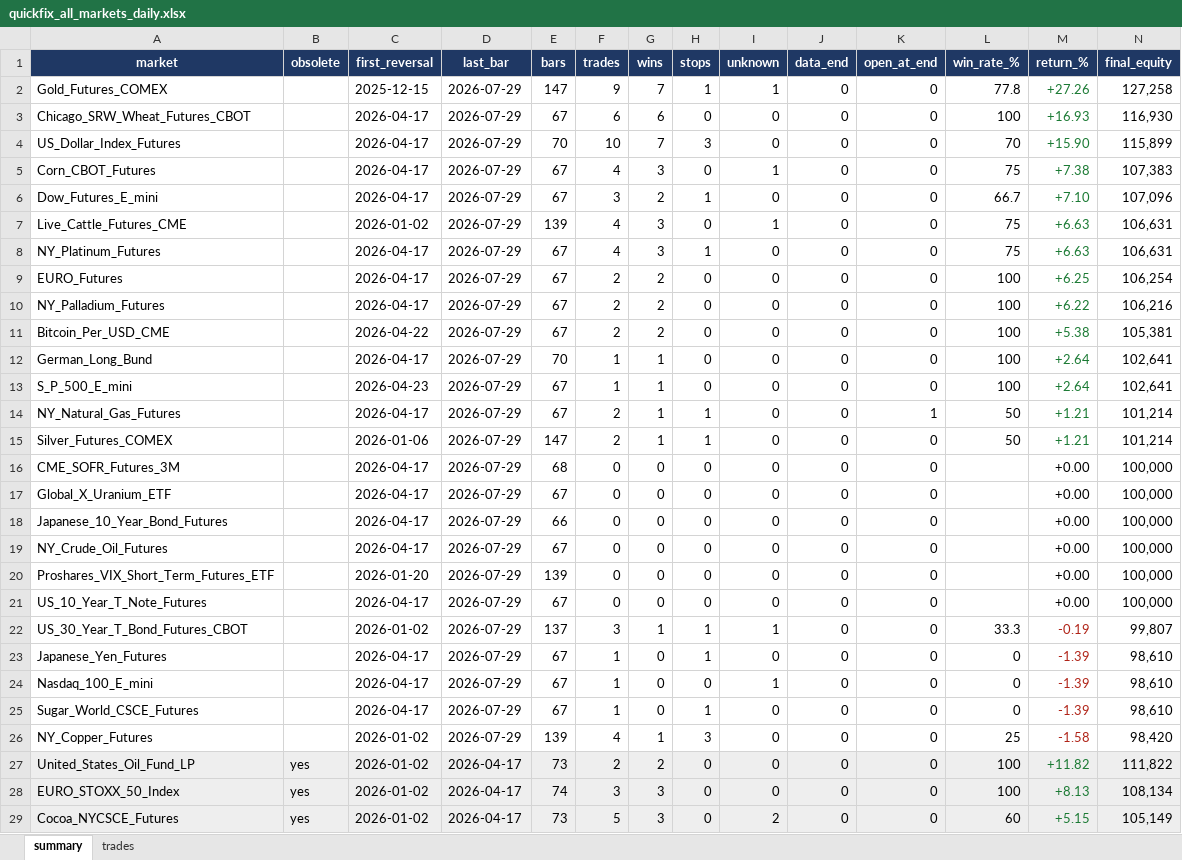
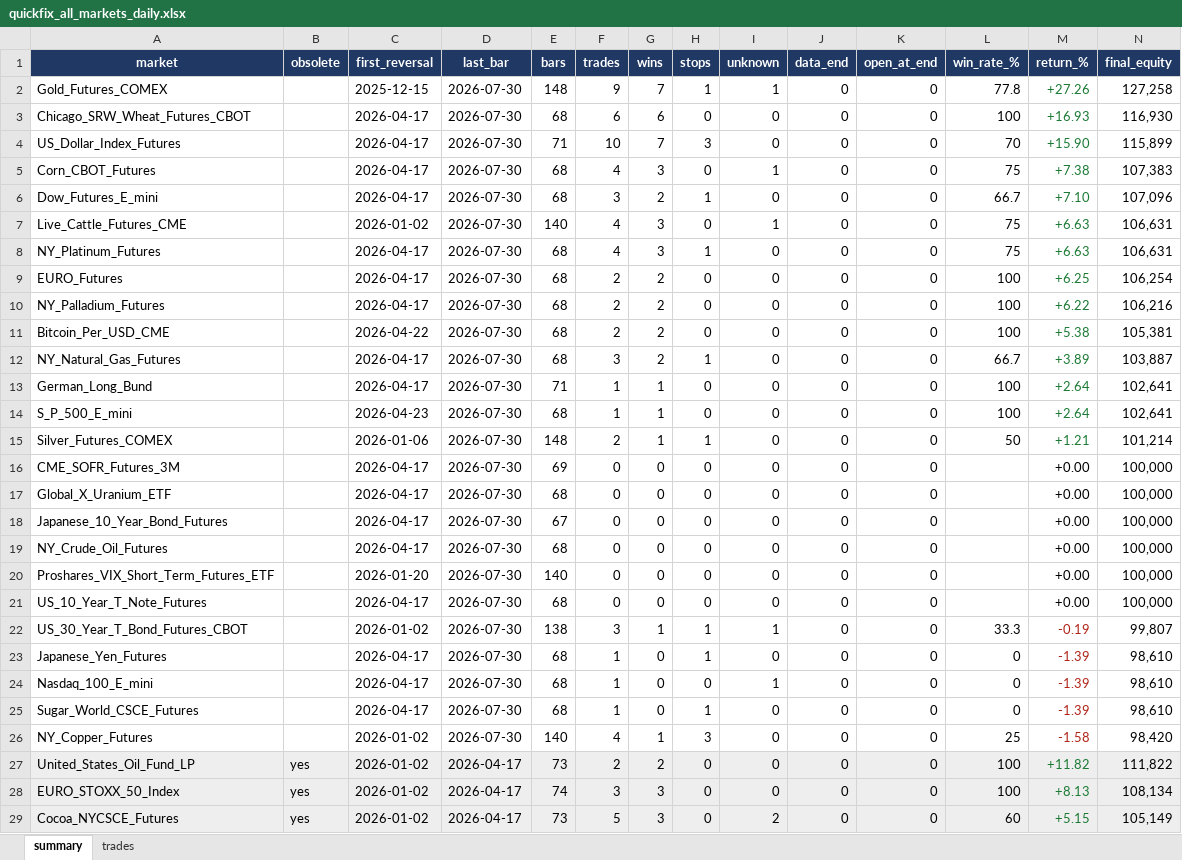
Before and after one commit to Rietveld800/strategy_tester, an Excel workbook: output/quickfix_all_markets_daily.xlsx, sheet summary, drawn as a sheet; only a part is shown; values as stored, in another font and other column widths than the file's, no borders; removed rows and columns are numbered as before the commit, all else as after; the diff covers the shown part only; the diff names each change by its address in the sheet, - before the commit and + after, or states it on an @@ line.

```diff
--- a/output/quickfix_all_markets_daily.xlsx (sheet summary)
+++ b/output/quickfix_all_markets_daily.xlsx (sheet summary)
-D2:D11 (last_bar): 2026-07-29
+D2:D11 (last_bar): 2026-07-30
-E2 (bars): 147
+E2 (bars): 148
-E3 (bars): 67
+E3 (bars): 68
-E4 (bars): 70
+E4 (bars): 71
-E5:E6 (bars): 67
+E5:E6 (bars): 68
-E7 (bars): 139
+E7 (bars): 140
-E8:E11 (bars): 67
+E8:E11 (bars): 68
+row 12: NY_Natural_Gas_Futures |  | 2026-04-17 | 2026-07-30 | 68 | 3 | 2 | 1 | 0 | 0 | 0 | 66.7 | +3.89 | 103,887
-D13:D14 (last_bar): 2026-07-29
+D13:D14 (last_bar): 2026-07-30
-E13 (bars): 70
+E13 (bars): 71
-E14 (bars): 67
+E14 (bars): 68
-row 14: NY_Natural_Gas_Futures |  | 2026-04-17 | 2026-07-29 | 67 | 2 | 1 | 1 | 0 | 0 | 1 | 50 | +1.21 | 101,214
-D15:D26 (last_bar): 2026-07-29
+D15:D26 (last_bar): 2026-07-30
-E15 (bars): 147
+E15 (bars): 148
-E16 (bars): 68
+E16 (bars): 69
-E17 (bars): 67
+E17 (bars): 68
-E18 (bars): 66
+E18 (bars): 67
-E19 (bars): 67
+E19 (bars): 68
-E20 (bars): 139
+E20 (bars): 140
-E21 (bars): 67
+E21 (bars): 68
-E22 (bars): 137
+E22 (bars): 138
-E23:E25 (bars): 67
+E23:E25 (bars): 68
-E26 (bars): 139
+E26 (bars): 140
```
Also changed, not shown: 1 edited cell elsewhere in this sheet, sheet trades, output/quickfix_portfolio_daily.xlsx, output/quickfixclose_all_markets_daily.xlsx, 49 other files.
